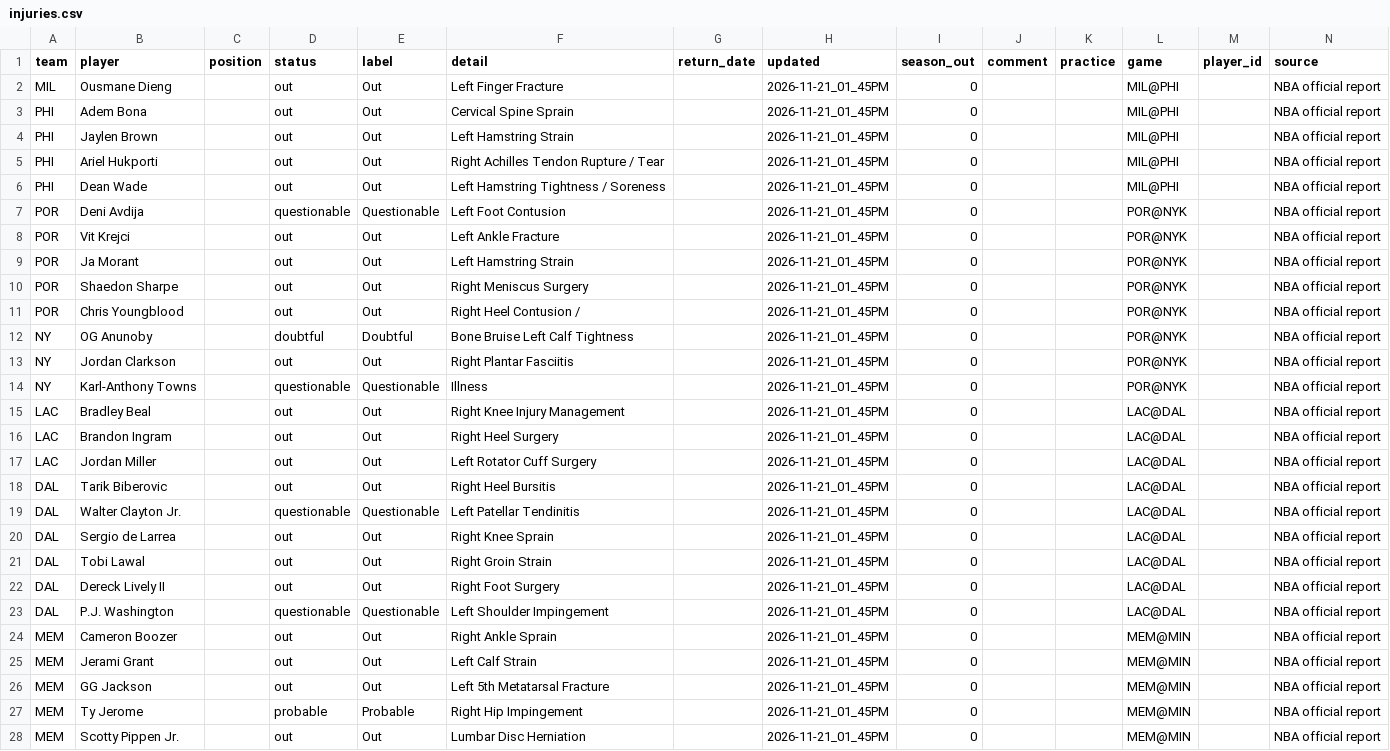
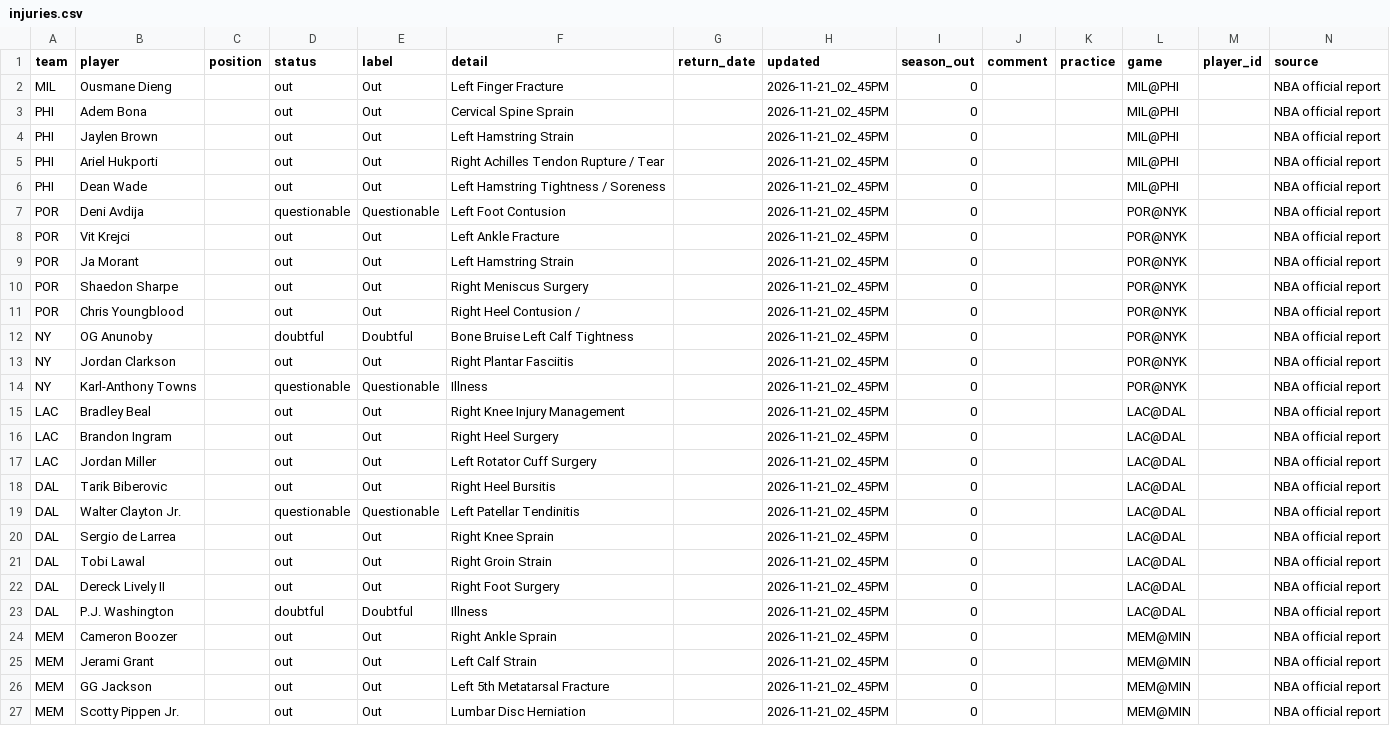
Before and after one commit to bwik4/Matchup-Lab, a CSV file: data/nba/injuries.csv, drawn as a sheet; only a part is shown; the diff covers the shown part only.

```diff
--- a/data/nba/injuries.csv
+++ b/data/nba/injuries.csv
@@ -1,28 +1,27 @@
 team,player,position,status,label,detail,return_date,updated,season_out,comment,practice,game,player_id,source
-MIL,Ousmane Dieng,,out,Out,Left Finger Fracture,,2026-11-21_01_45PM,0,,,MIL@PHI,,NBA official report
-PHI,Adem Bona,,out,Out,Cervical Spine Sprain,,2026-11-21_01_45PM,0,,,MIL@PHI,,NBA official report
-PHI,Jaylen Brown,,out,Out,Left Hamstring Strain,,2026-11-21_01_45PM,0,,,MIL@PHI,,NBA official report
-PHI,Ariel Hukporti,,out,Out,Right Achilles Tendon Rupture / Tear,,2026-11-21_01_45PM,0,,,MIL@PHI,,NBA official report
-PHI,Dean Wade,,out,Out,Left Hamstring Tightness / Soreness,,2026-11-21_01_45PM,0,,,MIL@PHI,,NBA official report
-POR,Deni Avdija,,questionable,Questionable,Left Foot Contusion,,2026-11-21_01_45PM,0,,,POR@NYK,,NBA official report
-POR,Vit Krejci,,out,Out,Left Ankle Fracture,,2026-11-21_01_45PM,0,,,POR@NYK,,NBA official report
-POR,Ja Morant,,out,Out,Left Hamstring Strain,,2026-11-21_01_45PM,0,,,POR@NYK,,NBA official report
-POR,Shaedon Sharpe,,out,Out,Right Meniscus Surgery,,2026-11-21_01_45PM,0,,,POR@NYK,,NBA official report
-POR,Chris Youngblood,,out,Out,Right Heel Contusion /,,2026-11-21_01_45PM,0,,,POR@NYK,,NBA official report
-NY,OG Anunoby,,doubtful,Doubtful,Bone Bruise Left Calf Tightness,,2026-11-21_01_45PM,0,,,POR@NYK,,NBA official report
-NY,Jordan Clarkson,,out,Out,Right Plantar Fasciitis,,2026-11-21_01_45PM,0,,,POR@NYK,,NBA official report
-NY,Karl-Anthony Towns,,questionable,Questionable,Illness,,2026-11-21_01_45PM,0,,,POR@NYK,,NBA official report
-LAC,Bradley Beal,,out,Out,Right Knee Injury Management,,2026-11-21_01_45PM,0,,,LAC@DAL,,NBA official report
-LAC,Brandon Ingram,,out,Out,Right Heel Surgery,,2026-11-21_01_45PM,0,,,LAC@DAL,,NBA official report
-LAC,Jordan Miller,,out,Out,Left Rotator Cuff Surgery,,2026-11-21_01_45PM,0,,,LAC@DAL,,NBA official report
-DAL,Tarik Biberovic,,out,Out,Right Heel Bursitis,,2026-11-21_01_45PM,0,,,LAC@DAL,,NBA official report
-DAL,Walter Clayton Jr.,,questionable,Questionable,Left Patellar Tendinitis,,2026-11-21_01_45PM,0,,,LAC@DAL,,NBA official report
-DAL,Sergio de Larrea,,out,Out,Right Knee Sprain,,2026-11-21_01_45PM,0,,,LAC@DAL,,NBA official report
-DAL,Tobi Lawal,,out,Out,Right Groin Strain,,2026-11-21_01_45PM,0,,,LAC@DAL,,NBA official report
-DAL,Dereck Lively II,,out,Out,Right Foot Surgery,,2026-11-21_01_45PM,0,,,LAC@DAL,,NBA official report
-DAL,P.J. Washington,,questionable,Questionable,Left Shoulder Impingement,,2026-11-21_01_45PM,0,,,LAC@DAL,,NBA official report
-MEM,Cameron Boozer,,out,Out,Right Ankle Sprain,,2026-11-21_01_45PM,0,,,MEM@MIN,,NBA official report
-MEM,Jerami Grant,,out,Out,Left Calf Strain,,2026-11-21_01_45PM,0,,,MEM@MIN,,NBA official report
-MEM,GG Jackson,,out,Out,Left 5th Metatarsal Fracture,,2026-11-21_01_45PM,0,,,MEM@MIN,,NBA official report
-MEM,Ty Jerome,,probable,Probable,Right Hip Impingement,,2026-11-21_01_45PM,0,,,MEM@MIN,,NBA official report
-MEM,Scotty Pippen Jr.,,out,Out,Lumbar Disc Herniation,,2026-11-21_01_45PM,0,,,MEM@MIN,,NBA official report
+MIL,Ousmane Dieng,,out,Out,Left Finger Fracture,,2026-11-21_02_45PM,0,,,MIL@PHI,,NBA official report
+PHI,Adem Bona,,out,Out,Cervical Spine Sprain,,2026-11-21_02_45PM,0,,,MIL@PHI,,NBA official report
+PHI,Jaylen Brown,,out,Out,Left Hamstring Strain,,2026-11-21_02_45PM,0,,,MIL@PHI,,NBA official report
+PHI,Ariel Hukporti,,out,Out,Right Achilles Tendon Rupture / Tear,,2026-11-21_02_45PM,0,,,MIL@PHI,,NBA official report
+PHI,Dean Wade,,out,Out,Left Hamstring Tightness / Soreness,,2026-11-21_02_45PM,0,,,MIL@PHI,,NBA official report
+POR,Deni Avdija,,questionable,Questionable,Left Foot Contusion,,2026-11-21_02_45PM,0,,,POR@NYK,,NBA official report
+POR,Vit Krejci,,out,Out,Left Ankle Fracture,,2026-11-21_02_45PM,0,,,POR@NYK,,NBA official report
+POR,Ja Morant,,out,Out,Left Hamstring Strain,,2026-11-21_02_45PM,0,,,POR@NYK,,NBA official report
+POR,Shaedon Sharpe,,out,Out,Right Meniscus Surgery,,2026-11-21_02_45PM,0,,,POR@NYK,,NBA official report
+POR,Chris Youngblood,,out,Out,Right Heel Contusion /,,2026-11-21_02_45PM,0,,,POR@NYK,,NBA official report
+NY,OG Anunoby,,doubtful,Doubtful,Bone Bruise Left Calf Tightness,,2026-11-21_02_45PM,0,,,POR@NYK,,NBA official report
+NY,Jordan Clarkson,,out,Out,Right Plantar Fasciitis,,2026-11-21_02_45PM,0,,,POR@NYK,,NBA official report
+NY,Karl-Anthony Towns,,questionable,Questionable,Illness,,2026-11-21_02_45PM,0,,,POR@NYK,,NBA official report
+LAC,Bradley Beal,,out,Out,Right Knee Injury Management,,2026-11-21_02_45PM,0,,,LAC@DAL,,NBA official report
+LAC,Brandon Ingram,,out,Out,Right Heel Surgery,,2026-11-21_02_45PM,0,,,LAC@DAL,,NBA official report
+LAC,Jordan Miller,,out,Out,Left Rotator Cuff Surgery,,2026-11-21_02_45PM,0,,,LAC@DAL,,NBA official report
+DAL,Tarik Biberovic,,out,Out,Right Heel Bursitis,,2026-11-21_02_45PM,0,,,LAC@DAL,,NBA official report
+DAL,Walter Clayton Jr.,,questionable,Questionable,Left Patellar Tendinitis,,2026-11-21_02_45PM,0,,,LAC@DAL,,NBA official report
+DAL,Sergio de Larrea,,out,Out,Right Knee Sprain,,2026-11-21_02_45PM,0,,,LAC@DAL,,NBA official report
+DAL,Tobi Lawal,,out,Out,Right Groin Strain,,2026-11-21_02_45PM,0,,,LAC@DAL,,NBA official report
+DAL,Dereck Lively II,,out,Out,Right Foot Surgery,,2026-11-21_02_45PM,0,,,LAC@DAL,,NBA official report
+DAL,P.J. Washington,,doubtful,Doubtful,Illness,,2026-11-21_02_45PM,0,,,LAC@DAL,,NBA official report
+MEM,Cameron Boozer,,out,Out,Right Ankle Sprain,,2026-11-21_02_45PM,0,,,MEM@MIN,,NBA official report
+MEM,Jerami Grant,,out,Out,Left Calf Strain,,2026-11-21_02_45PM,0,,,MEM@MIN,,NBA official report
+MEM,GG Jackson,,out,Out,Left 5th Metatarsal Fracture,,2026-11-21_02_45PM,0,,,MEM@MIN,,NBA official report
+MEM,Scotty Pippen Jr.,,out,Out,Lumbar Disc Herniation,,2026-11-21_02_45PM,0,,,MEM@MIN,,NBA official report
```
Also changed, not shown: 16 edited cells elsewhere in this file, data/injuries.csv, data/sleeper_players.csv, 1 other file.
